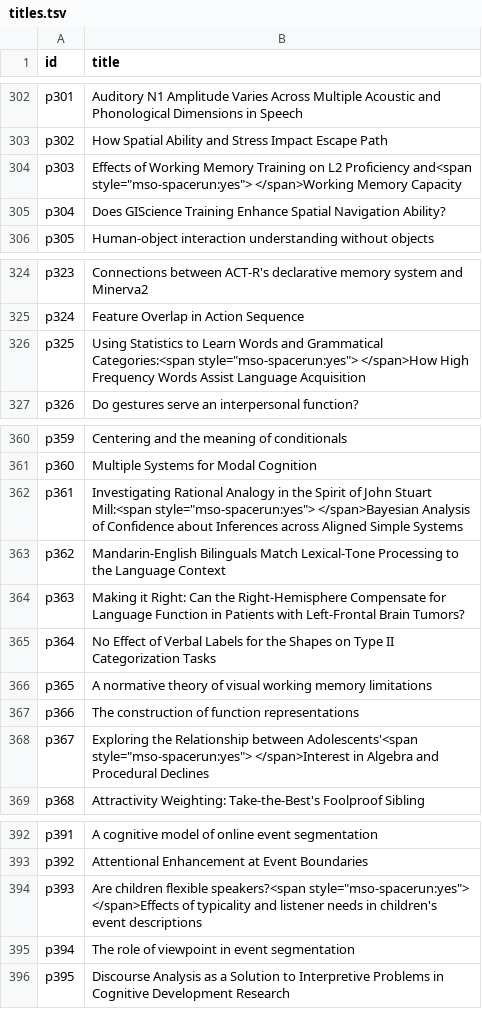
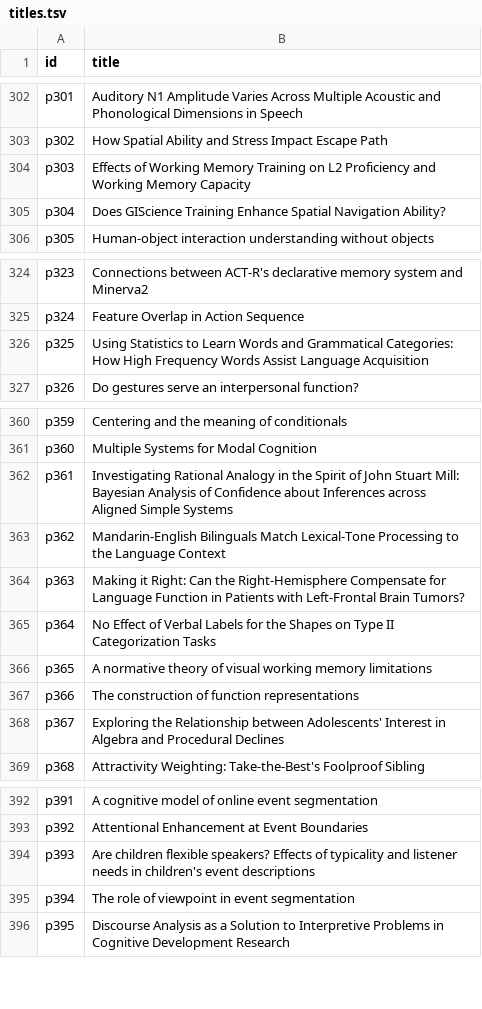
Before and after one commit to noconaway/whos-at-cogsci, a TSV file: titles.tsv, drawn as a sheet; only a part is shown, gaps mark what is left out; the diff covers the shown part only.

```diff
--- a/titles.tsv
+++ b/titles.tsv
@@ -303,3 +303,3 @@ p301	Auditory N1 Amplitude Varies Across Multiple Acoustic and Phonological Dime
 p302	How Spatial Ability and Stress Impact Escape Path
-p303	Effects of Working Memory Training on L2 Proficiency and<span style="mso-spacerun:yes"> </span>Working Memory Capacity
+p303	Effects of Working Memory Training on L2 Proficiency and Working Memory Capacity
 p304	Does GIScience Training Enhance Spatial Navigation Ability?
@@ -325,3 +325,3 @@ p323	Connections between ACT-R's declarative memory system and Minerva2
 p324	Feature Overlap in Action Sequence
-p325	Using Statistics to Learn Words and Grammatical Categories:<span style="mso-spacerun:yes"> </span>How High Frequency Words Assist Language Acquisition
+p325	Using Statistics to Learn Words and Grammatical Categories: How High Frequency Words Assist Language Acquisition
 p326	Do gestures serve an interpersonal function?
@@ -361,3 +361,3 @@ p359	Centering and the meaning of conditionals
 p360	Multiple Systems for Modal Cognition
-p361	Investigating Rational Analogy in the Spirit of John Stuart Mill:<span style="mso-spacerun:yes"> </span>Bayesian Analysis of Confidence about Inferences across Aligned Simple Systems
+p361	Investigating Rational Analogy in the Spirit of John Stuart Mill: Bayesian Analysis of Confidence about Inferences across Aligned Simple Systems
 p362	Mandarin-English Bilinguals Match Lexical-Tone Processing to the Language Context
@@ -367,3 +367,3 @@ p365	A normative theory of visual working memory limitations
 p366	The construction of function representations
-p367	Exploring the Relationship between Adolescents'<span style="mso-spacerun:yes"> </span>Interest in Algebra and Procedural Declines
+p367	Exploring the Relationship between Adolescents' Interest in Algebra and Procedural Declines
 p368	Attractivity Weighting: Take-the-Best's Foolproof Sibling
@@ -393,3 +393,3 @@ p391	A cognitive model of online event segmentation
 p392	Attentional Enhancement at Event Boundaries
-p393	Are children flexible speakers?<span style="mso-spacerun:yes"> </span>Effects of typicality and listener needs in children's event descriptions
+p393	Are children flexible speakers? Effects of typicality and listener needs in children's event descriptions
 p394	The role of viewpoint in event segmentation
```
Also changed, not shown: 16 edited cells elsewhere in this file, 2 other files.
